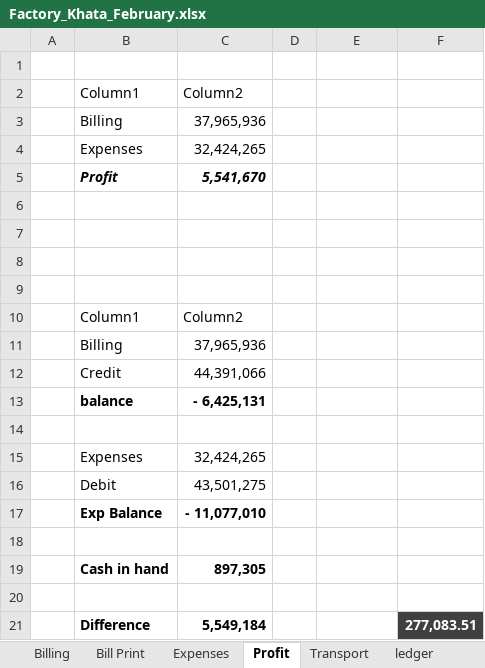
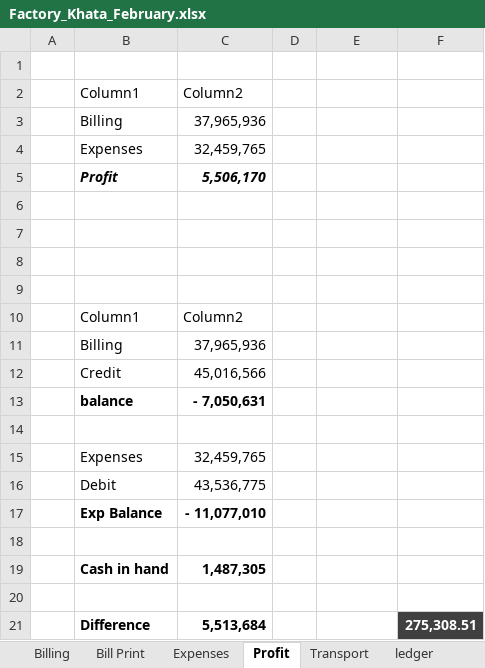
Before and after one commit to omerrazzaq4/AlHamd_Feb_org, an Excel workbook: Factory_Khata_February.xlsx, sheet Profit, drawn as a sheet; values as stored, in another font and other column widths than the file's, no borders; table styles not drawn; the diff names each change by its address in the sheet, - before the commit and + after, or states it on an @@ line.

```diff
--- a/Factory_Khata_February.xlsx (sheet Profit)
+++ b/Factory_Khata_February.xlsx (sheet Profit)
-C4: 32,424,265
+C4: 32,459,765
-C5: 5,541,670
+C5: 5,506,170
-C12: 44,391,066
+C12: 45,016,566
-C13: - 6,425,131
+C13: - 7,050,631
-C15: 32,424,265
+C15: 32,459,765
-C16: 43,501,275
+C16: 43,536,775
-C19: 897,305
+C19: 1,487,305
-C21: 5,549,184
+C21: 5,513,684
-F21: 277,083.51
+F21: 275,308.51
```
Also changed, not shown: sheet ledger, sheet Dyes, sheet Cashbook, sheet Expenses, hidden cells, charts or pictures.
